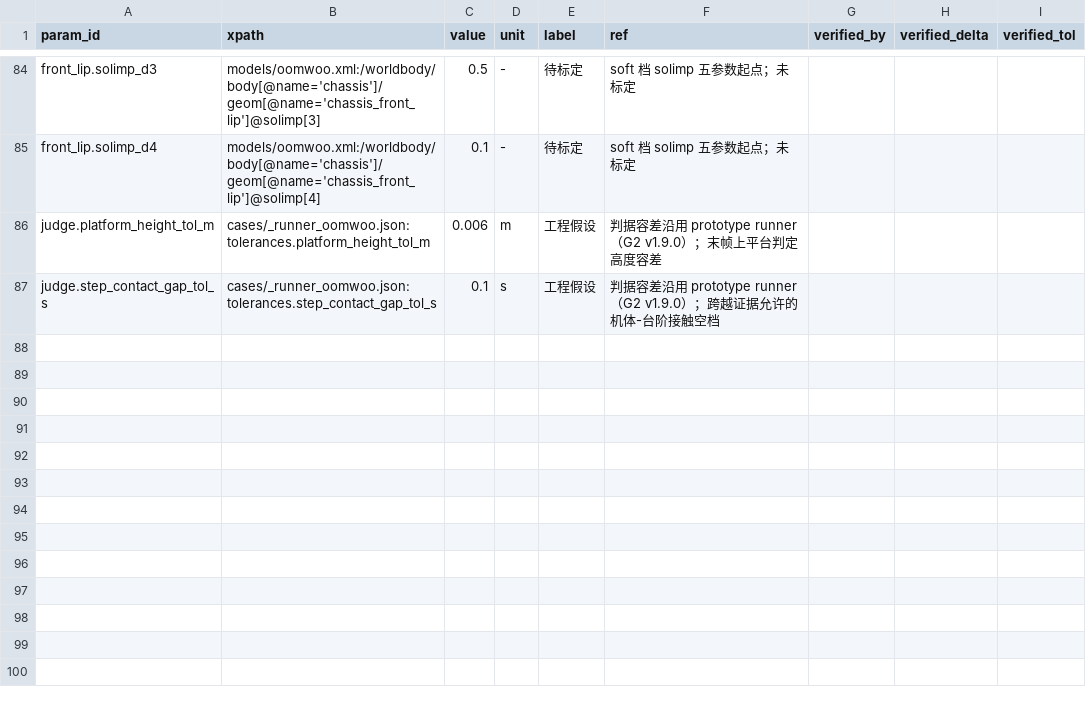
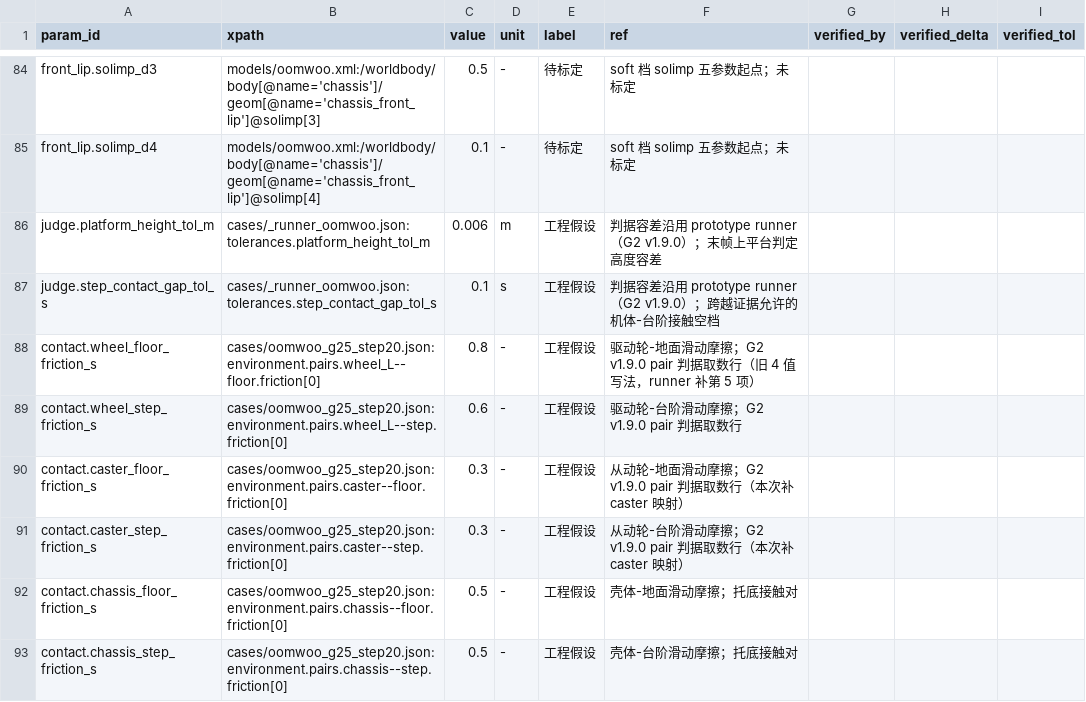
Before and after one commit to keylliucong/mujoco-robot-vacuum, a CSV file: docs/试跑/参数溯源-oomwoo.csv, drawn as a sheet; only a part is shown, gaps mark what is left out; the diff names each change by its address in the sheet, - before the commit and + after, or states it on an @@ line.

Commit message:
fix(g3): pair 摩擦台账补 caster 映射与 oomwoo 六组取数行，恢复 oomwoo 工况可运行

```diff
--- a/docs/试跑/参数溯源-oomwoo.csv
+++ b/docs/试跑/参数溯源-oomwoo.csv
+row 88: contact.wheel_floor_friction_s | cases/oomwoo_g25_step20.json:environment.pairs.wheel_L--floor.friction[0] | 0.8 | - | 工程假设 | 驱动轮-地面滑动摩擦；G2 v1.9.0 pair 判据取数行（旧 4 值写法，runner 补第 5 项）
+row 89: contact.wheel_step_friction_s | cases/oomwoo_g25_step20.json:environment.pairs.wheel_L--step.friction[0] | 0.6 | - | 工程假设 | 驱动轮-台阶滑动摩擦；G2 v1.9.0 pair 判据取数行
+row 90: contact.caster_floor_friction_s | cases/oomwoo_g25_step20.json:environment.pairs.caster--floor.friction[0] | 0.3 | - | 工程假设 | 从动轮-地面滑动摩擦；G2 v1.9.0 pair 判据取数行（本次补 caster 映射）
+row 91: contact.caster_step_friction_s | cases/oomwoo_g25_step20.json:environment.pairs.caster--step.friction[0] | 0.3 | - | 工程假设 | 从动轮-台阶滑动摩擦；G2 v1.9.0 pair 判据取数行（本次补 caster 映射）
+row 92: contact.chassis_floor_friction_s | cases/oomwoo_g25_step20.json:environment.pairs.chassis--floor.friction[0] | 0.5 | - | 工程假设 | 壳体-地面滑动摩擦；托底接触对
+row 93: contact.chassis_step_friction_s | cases/oomwoo_g25_step20.json:environment.pairs.chassis--step.friction[0] | 0.5 | - | 工程假设 | 壳体-台阶滑动摩擦；托底接触对
```
Also changed, not shown: 1 other file.
